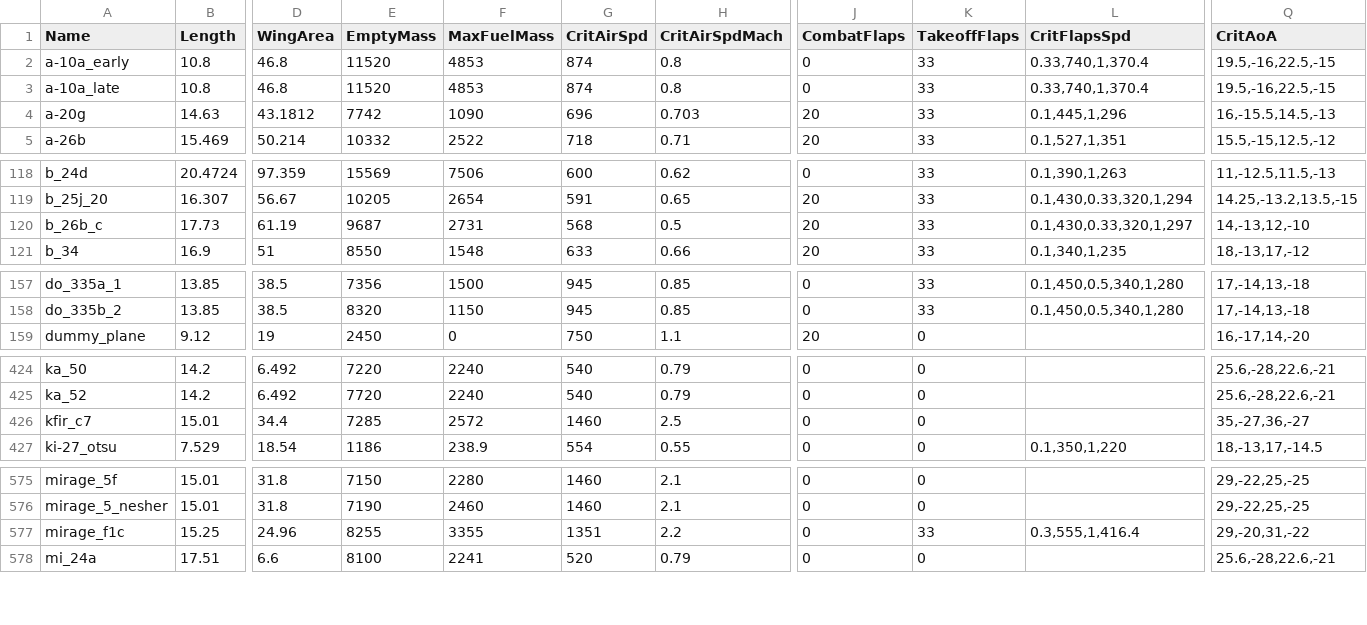
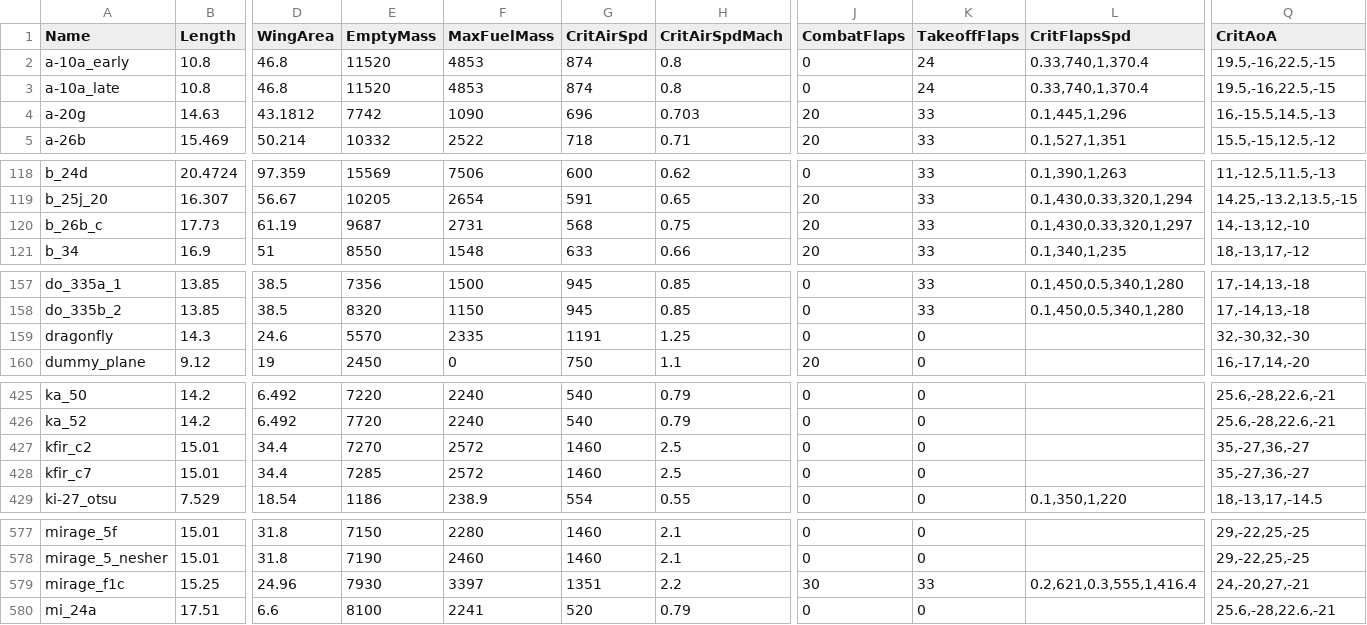
Before and after one commit to MeSoftHorny/WTRTI-Data, a CSV file: FM/fm_data_db.csv, drawn as a sheet; only a part is shown, gaps mark what is left out; addresses are those after the commit; rows hold the shown columns only; the diff names each change by its address in the sheet, - before the commit and + after, or states it on an @@ line.

```diff
--- a/FM/fm_data_db.csv
+++ b/FM/fm_data_db.csv
-K2:K3 (TakeoffFlaps): 33
+K2:K3 (TakeoffFlaps): 24
-H120 (CritAirSpdMach): 0.5
+H120 (CritAirSpdMach): 0.75
+row 159: dragonfly | 14.3 | 24.6 | 5570 | 2335 | 1191 | 1.25 | 0 | 0 |  | 32,-30,32,-30
+row 427: kfir_c2 | 15.01 | 34.4 | 7270 | 2572 | 1460 | 2.5 | 0 | 0 |  | 35,-27,36,-27
-E579 (EmptyMass): 8255
+E579 (EmptyMass): 7930
-F579 (MaxFuelMass): 3355
+F579 (MaxFuelMass): 3397
-J579 (CombatFlaps): 0
+J579 (CombatFlaps): 30
-L579 (CritFlapsSpd): 0.3,555,1,416.4
+L579 (CritFlapsSpd): 0.2,621,0.3,555,1,416.4
-Q579 (CritAoA): 29,-20,31,-22
+Q579 (CritAoA): 24,-20,27,-21
```
Also changed, not shown: FM/fm_names_db.csv, 1 other file.
